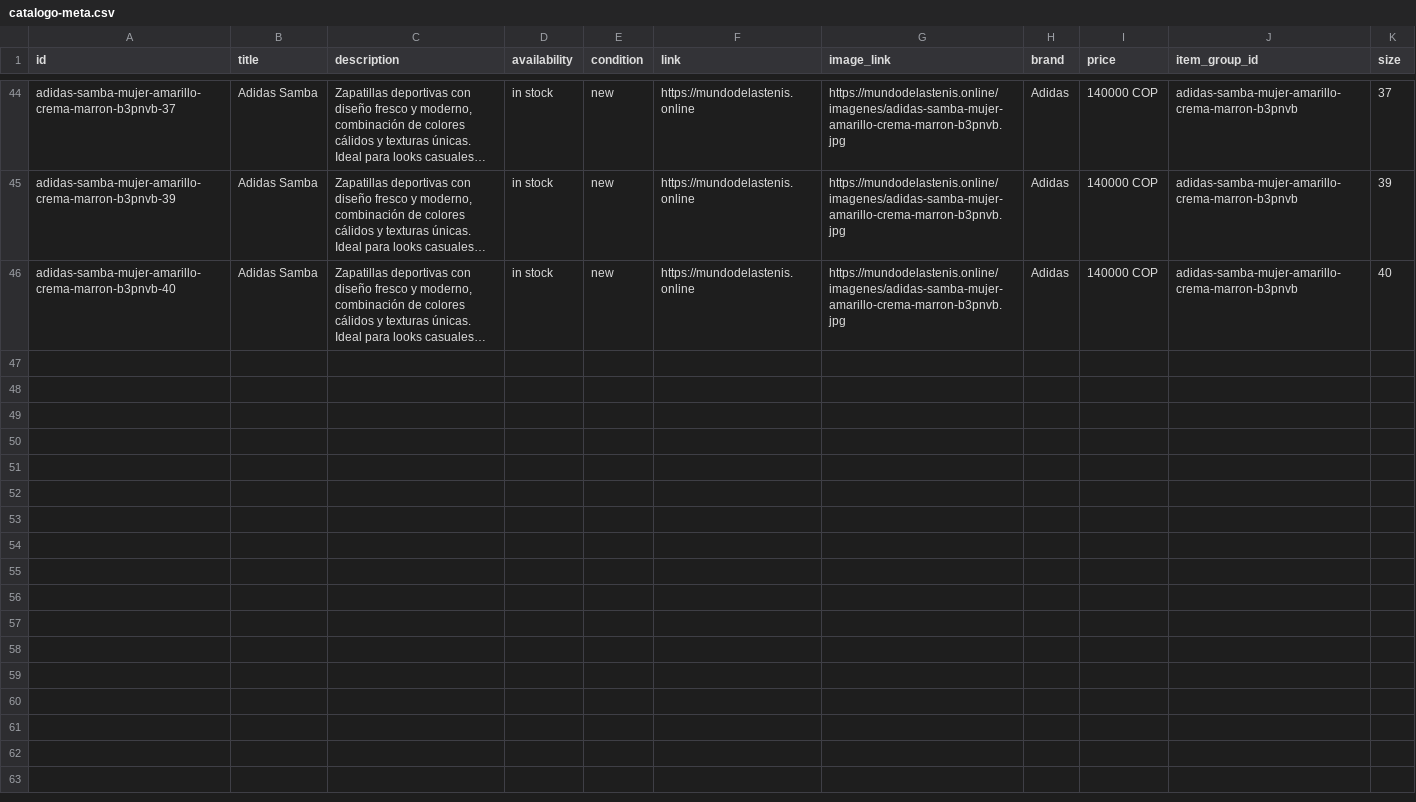
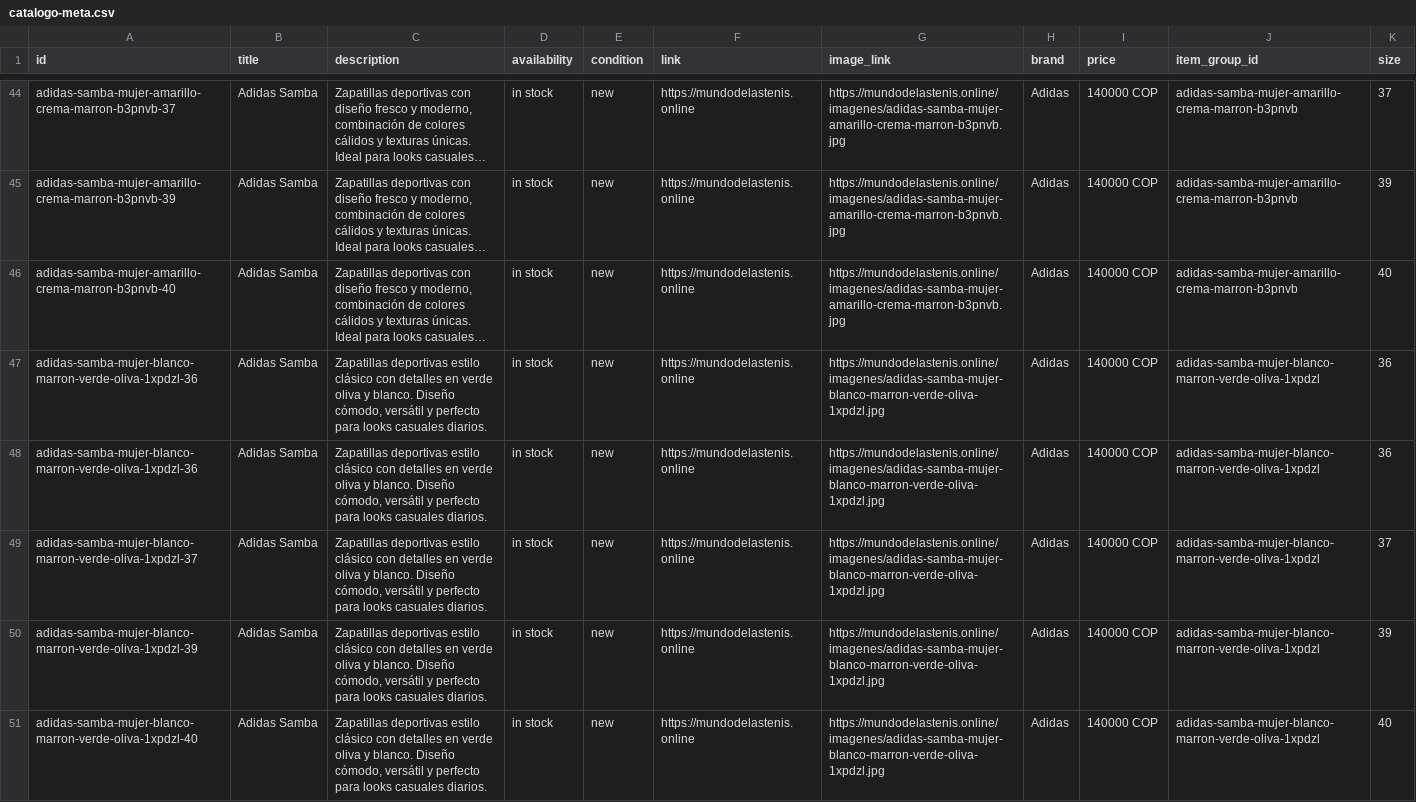
Before and after one commit to Aanticamperos/Mundo-de-las-tenis, a CSV file: catalogo-meta.csv, drawn as a sheet; only a part is shown, gaps mark what is left out; long unchanged cells end in …; the diff names each change by its address in the sheet, - before the commit and + after, or states it on an @@ line.

Commit message:
Actualizar catálogo de WhatsApp

```diff
--- a/catalogo-meta.csv
+++ b/catalogo-meta.csv
+row 47: adidas-samba-mujer-blanco-marron-verde-oliva-1xpdzl-36 | Adidas Samba | Zapatillas deportivas estilo clásico con detalles en verde oliva y blanco. Diseño cómodo, versátil y perfecto para looks casuales diarios. | in stock | new | https://mundodelastenis.online | https://mundodelastenis.online/imagenes/adidas-samba-mujer-blanco-marron-verde-oliva-1xpdzl.jpg | Adidas | 140000 COP | adidas-samba-mujer-blanco-marron-verde-oliva-1xpdzl | 36
+row 48: adidas-samba-mujer-blanco-marron-verde-oliva-1xpdzl-36 | Adidas Samba | Zapatillas deportivas estilo clásico con detalles en verde oliva y blanco. Diseño cómodo, versátil y perfecto para looks casuales diarios. | in stock | new | https://mundodelastenis.online | https://mundodelastenis.online/imagenes/adidas-samba-mujer-blanco-marron-verde-oliva-1xpdzl.jpg | Adidas | 140000 COP | adidas-samba-mujer-blanco-marron-verde-oliva-1xpdzl | 36
+row 49: adidas-samba-mujer-blanco-marron-verde-oliva-1xpdzl-37 | Adidas Samba | Zapatillas deportivas estilo clásico con detalles en verde oliva y blanco. Diseño cómodo, versátil y perfecto para looks casuales diarios. | in stock | new | https://mundodelastenis.online | https://mundodelastenis.online/imagenes/adidas-samba-mujer-blanco-marron-verde-oliva-1xpdzl.jpg | Adidas | 140000 COP | adidas-samba-mujer-blanco-marron-verde-oliva-1xpdzl | 37
+row 50: adidas-samba-mujer-blanco-marron-verde-oliva-1xpdzl-39 | Adidas Samba | Zapatillas deportivas estilo clásico con detalles en verde oliva y blanco. Diseño cómodo, versátil y perfecto para looks casuales diarios. | in stock | new | https://mundodelastenis.online | https://mundodelastenis.online/imagenes/adidas-samba-mujer-blanco-marron-verde-oliva-1xpdzl.jpg | Adidas | 140000 COP | adidas-samba-mujer-blanco-marron-verde-oliva-1xpdzl | 39
+row 51: adidas-samba-mujer-blanco-marron-verde-oliva-1xpdzl-40 | Adidas Samba | Zapatillas deportivas estilo clásico con detalles en verde oliva y blanco. Diseño cómodo, versátil y perfecto para looks casuales diarios. | in stock | new | https://mundodelastenis.online | https://mundodelastenis.online/imagenes/adidas-samba-mujer-blanco-marron-verde-oliva-1xpdzl.jpg | Adidas | 140000 COP | adidas-samba-mujer-blanco-marron-verde-oliva-1xpdzl | 40
```
